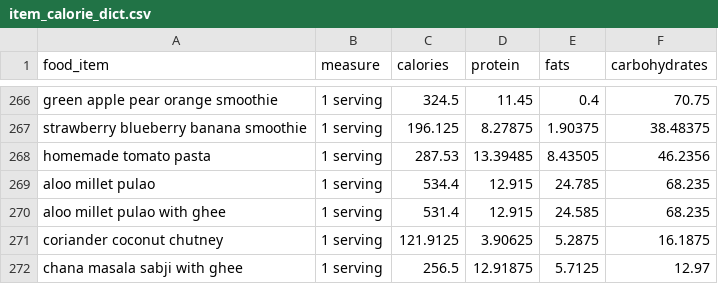
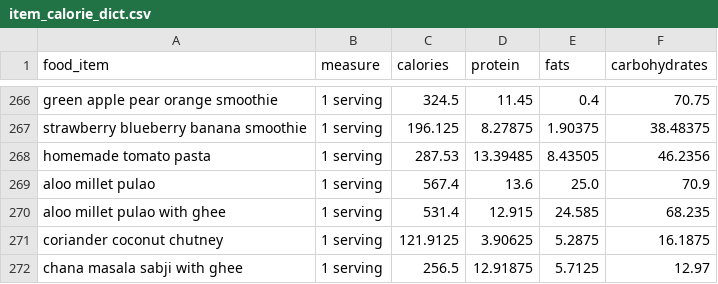
Before and after one commit to anudurup/my_daily_calorie_counter_app, a CSV file: item_calorie_dict.csv, drawn as a sheet; only a part is shown, gaps mark what is left out.

```diff
--- a/item_calorie_dict.csv
+++ b/item_calorie_dict.csv
@@ -268,3 +268,3 @@ strawberry blueberry banana smoothie,1 serving,196.125,8.27875,1.90375,38.48375
 homemade tomato pasta,1 serving,287.53,13.39485,8.43505,46.2356
-aloo millet pulao,1 serving,534.4,12.915,24.785,68.235
+aloo millet pulao,1 serving,567.4,13.6,25.0,70.9
 aloo millet pulao with ghee,1 serving,531.4,12.915,24.585,68.235
```
Also changed, not shown: recipes.csv, 4 other files.
